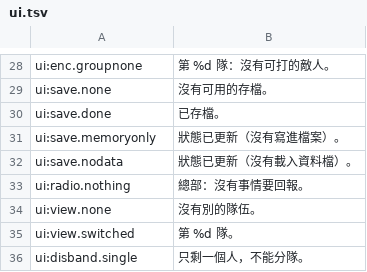
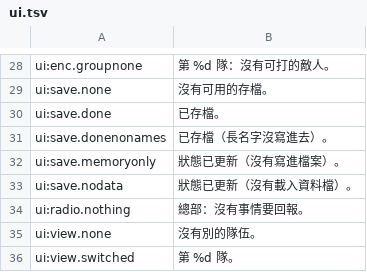
Before and after one commit to wicanr2/wasteland_cht, a TSV file: translations/zh-Hant/ui.tsv, drawn as a sheet; only a part is shown, gaps mark what is left out; the shorter side is filled out with more unchanged rows.

```diff
--- a/translations/zh-Hant/ui.tsv
+++ b/translations/zh-Hant/ui.tsv
@@ -30,2 +30,3 @@ ui:save.none	沒有可用的存檔。
 ui:save.done	已存檔。
+ui:save.donenonames	已存檔（長名字沒寫進去）。
 ui:save.memoryonly	狀態已更新（沒有寫進檔案）。
```
Also changed, not shown: translations/source/ui.tsv, 9 other files.
